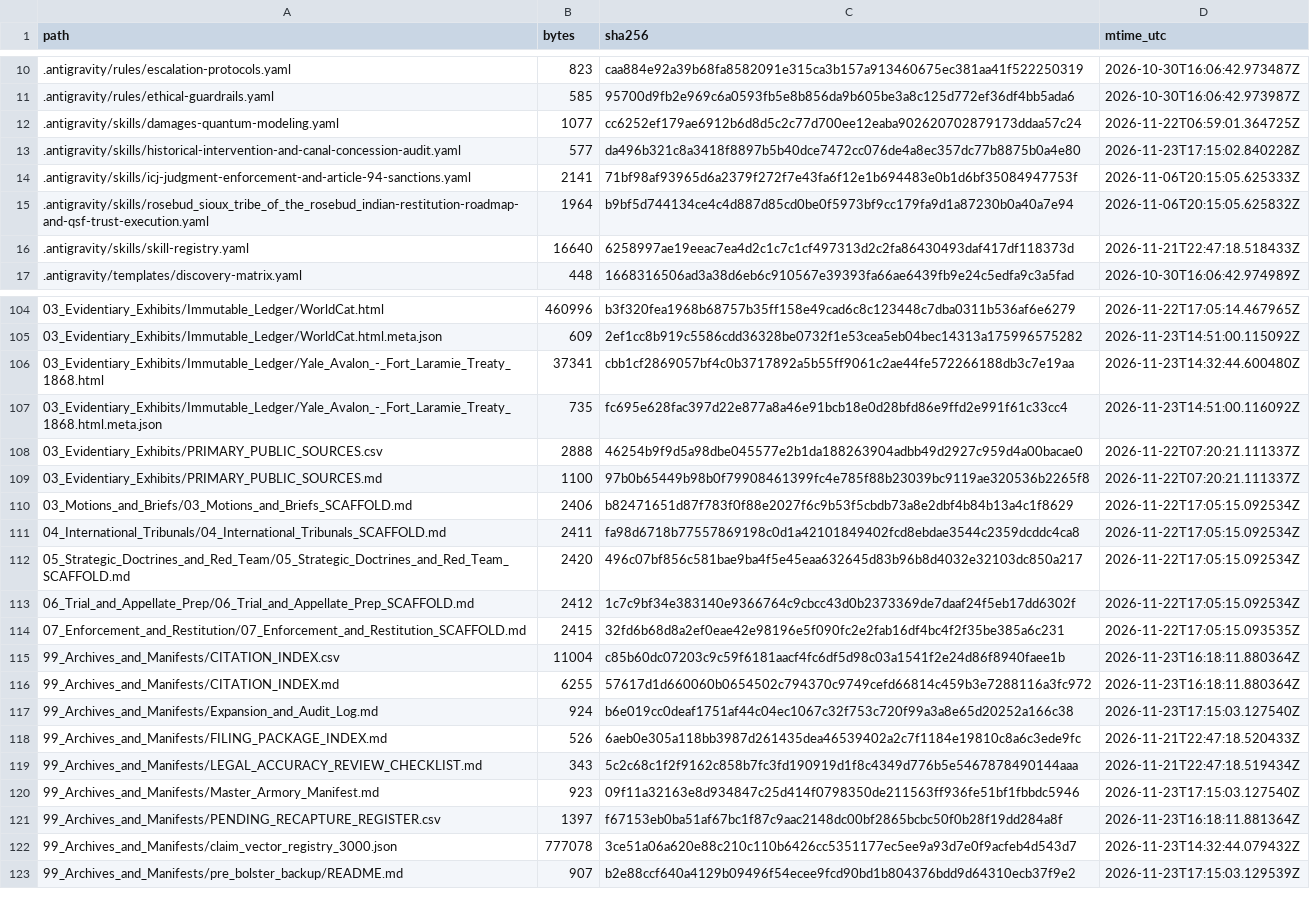
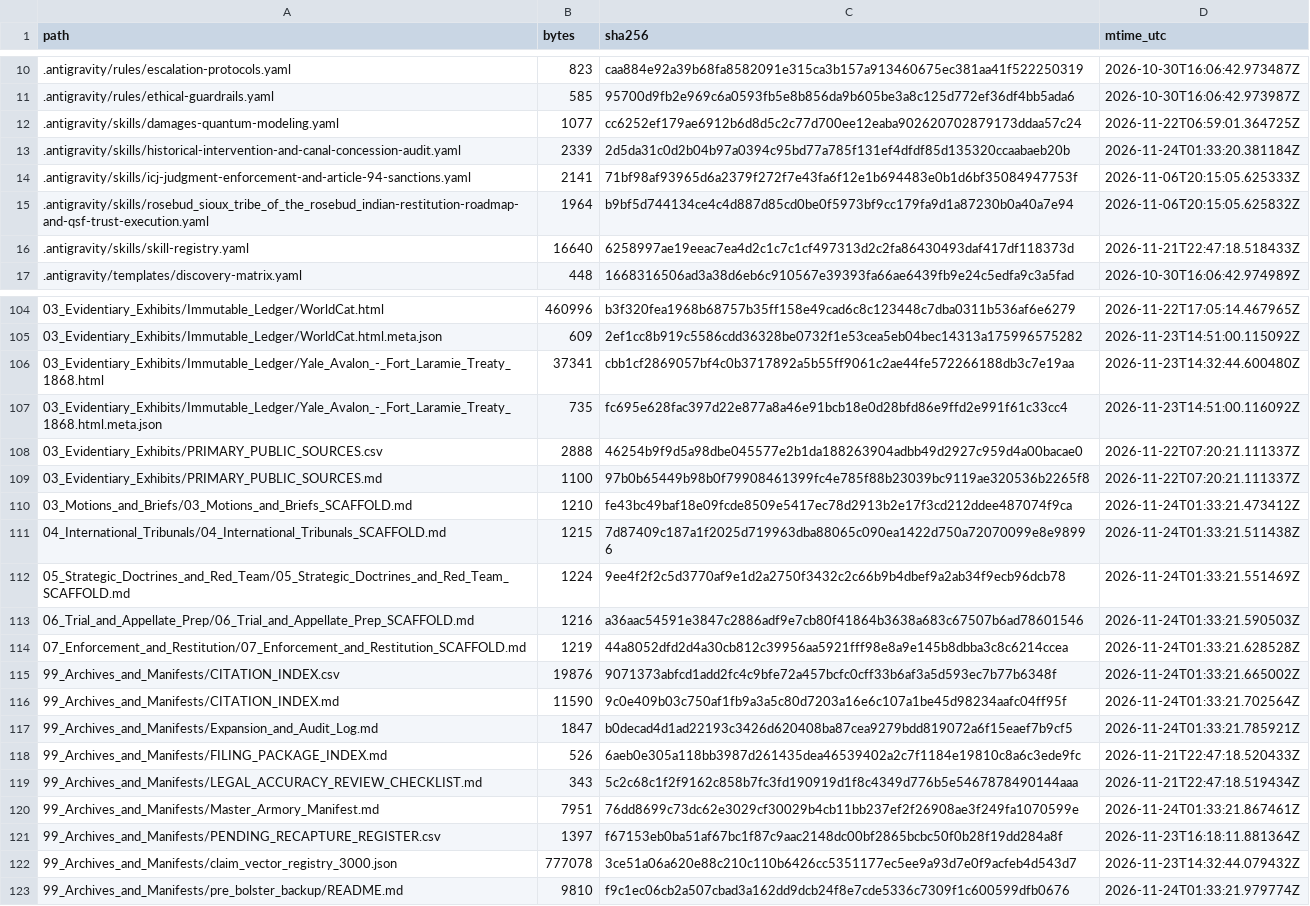
Before and after one commit to GlobalRestitutionAlliance/turtle-island-us-sd-rosebud-sioux-tribe-of-the-rosebud-india-master-litigation, a CSV file: 99_Archives_and_Manifests/MANIFEST_SHA256.csv, drawn as a sheet; only a part is shown, gaps mark what is left out; the diff covers the shown part only.

Commit message:
REVERTED DUE TO UNPROMPTED MASS J3WFICATED DATA CORRUPTION BY COMPROMISED BIASED LLM/ARTIFICIAL INTELLIGENCE MODELS

```diff
--- a/99_Archives_and_Manifests/MANIFEST_SHA256.csv
+++ b/99_Archives_and_Manifests/MANIFEST_SHA256.csv
@@ -12,3 +12,3 @@ path,bytes,sha256,mtime_utc
 .antigravity/skills/damages-quantum-modeling.yaml,1077,cc6252ef179ae6912b6d8d5c2c77d700ee12eaba902620702879173ddaa57c24,2026-11-22T06:59:01.364725Z
-.antigravity/skills/historical-intervention-and-canal-concession-audit.yaml,577,da496b321c8a3418f8897b5b40dce7472cc076de4a8ec357dc77b8875b0a4e80,2026-11-23T17:15:02.840228Z
+.antigravity/skills/historical-intervention-and-canal-concession-audit.yaml,2339,2d5da31c0d2b04b97a0394c95bd77a785f131ef4dfdf85d135320ccaabaeb20b,2026-11-24T01:33:20.381184Z
 .antigravity/skills/icj-judgment-enforcement-and-article-94-sanctions.yaml,2141,71bf98af93965d6a2379f272f7e43fa6f12e1b694483e0b1d6bf35084947753f,2026-11-06T20:15:05.625333Z
@@ -109,15 +109,15 @@ path,bytes,sha256,mtime_utc
 03_Evidentiary_Exhibits/PRIMARY_PUBLIC_SOURCES.md,1100,97b0b65449b98b0f79908461399fc4e785f88b23039bc9119ae320536b2265f8,2026-11-22T07:20:21.111337Z
-03_Motions_and_Briefs/03_Motions_and_Briefs_SCAFFOLD.md,2406,b82471651d87f783f0f88e2027f6c9b53f5cbdb73a8e2dbf4b84b13a4c1f8629,2026-11-22T17:05:15.092534Z
-04_International_Tribunals/04_International_Tribunals_SCAFFOLD.md,2411,fa98d6718b77557869198c0d1a42101849402fcd8ebdae3544c2359dcddc4ca8,2026-11-22T17:05:15.092534Z
-05_Strategic_Doctrines_and_Red_Team/05_Strategic_Doctrines_and_Red_Team_SCAFFOLD.md,2420,496c07bf856c581bae9ba4f5e45eaa632645d83b96b8d4032e32103dc850a217,2026-11-22T17:05:15.092534Z
-06_Trial_and_Appellate_Prep/06_Trial_and_Appellate_Prep_SCAFFOLD.md,2412,1c7c9bf34e383140e9366764c9cbcc43d0b2373369de7daaf24f5eb17dd6302f,2026-11-22T17:05:15.092534Z
-07_Enforcement_and_Restitution/07_Enforcement_and_Restitution_SCAFFOLD.md,2415,32fd6b68d8a2ef0eae42e98196e5f090fc2e2fab16df4bc4f2f35be385a6c231,2026-11-22T17:05:15.093535Z
-99_Archives_and_Manifests/CITATION_INDEX.csv,11004,c85b60dc07203c9c59f6181aacf4fc6df5d98c03a1541f2e24d86f8940faee1b,2026-11-23T16:18:11.880364Z
-99_Archives_and_Manifests/CITATION_INDEX.md,6255,57617d1d660060b0654502c794370c9749cefd66814c459b3e7288116a3fc972,2026-11-23T16:18:11.880364Z
-99_Archives_and_Manifests/Expansion_and_Audit_Log.md,924,b6e019cc0deaf1751af44c04ec1067c32f753c720f99a3a8e65d20252a166c38,2026-11-23T17:15:03.127540Z
+03_Motions_and_Briefs/03_Motions_and_Briefs_SCAFFOLD.md,1210,fe43bc49baf18e09fcde8509e5417ec78d2913b2e17f3cd212ddee487074f9ca,2026-11-24T01:33:21.473412Z
+04_International_Tribunals/04_International_Tribunals_SCAFFOLD.md,1215,7d87409c187a1f2025d719963dba88065c090ea1422d750a72070099e8e98996,2026-11-24T01:33:21.511438Z
+05_Strategic_Doctrines_and_Red_Team/05_Strategic_Doctrines_and_Red_Team_SCAFFOLD.md,1224,9ee4f2f2c5d3770af9e1d2a2750f3432c2c66b9b4dbef9a2ab34f9ecb96dcb78,2026-11-24T01:33:21.551469Z
+06_Trial_and_Appellate_Prep/06_Trial_and_Appellate_Prep_SCAFFOLD.md,1216,a36aac54591e3847c2886adf9e7cb80f41864b3638a683c67507b6ad78601546,2026-11-24T01:33:21.590503Z
+07_Enforcement_and_Restitution/07_Enforcement_and_Restitution_SCAFFOLD.md,1219,44a8052dfd2d4a30cb812c39956aa5921fff98e8a9e145b8dbba3c8c6214ccea,2026-11-24T01:33:21.628528Z
+99_Archives_and_Manifests/CITATION_INDEX.csv,19876,9071373abfcd1add2fc4c9bfe72a457bcfc0cff33b6af3a5d593ec7b77b6348f,2026-11-24T01:33:21.665002Z
+99_Archives_and_Manifests/CITATION_INDEX.md,11590,9c0e409b03c750af1fb9a3a5c80d7203a16e6c107a1be45d98234aafc04ff95f,2026-11-24T01:33:21.702564Z
+99_Archives_and_Manifests/Expansion_and_Audit_Log.md,1847,b0decad4d1ad22193c3426d620408ba87cea9279bdd819072a6f15eaef7b9cf5,2026-11-24T01:33:21.785921Z
 99_Archives_and_Manifests/FILING_PACKAGE_INDEX.md,526,6aeb0e305a118bb3987d261435dea46539402a2c7f1184e19810c8a6c3ede9fc,2026-11-21T22:47:18.520433Z
 99_Archives_and_Manifests/LEGAL_ACCURACY_REVIEW_CHECKLIST.md,343,5c2c68c1f2f9162c858b7fc3fd190919d1f8c4349d776b5e5467878490144aaa,2026-11-21T22:47:18.519434Z
-99_Archives_and_Manifests/Master_Armory_Manifest.md,923,09f11a32163e8d934847c25d414f0798350de211563ff936fe51bf1fbbdc5946,2026-11-23T17:15:03.127540Z
+99_Archives_and_Manifests/Master_Armory_Manifest.md,7951,76dd8699c73dc62e3029cf30029b4cb11bb237ef2f26908ae3f249fa1070599e,2026-11-24T01:33:21.867461Z
 99_Archives_and_Manifests/PENDING_RECAPTURE_REGISTER.csv,1397,f67153eb0ba51af67bc1f87c9aac2148dc00bf2865bcbc50f0b28f19dd284a8f,2026-11-23T16:18:11.881364Z
 99_Archives_and_Manifests/claim_vector_registry_3000.json,777078,3ce51a06a620e88c210c110b6426cc5351177ec5ee9a93d7e0f9acfeb4d543d7,2026-11-23T14:32:44.079432Z
-99_Archives_and_Manifests/pre_bolster_backup/README.md,907,b2e88ccf640a4129b09496f54ecee9fcd90bd1b804376bdd9d64310ecb37f9e2,2026-11-23T17:15:03.129539Z
+99_Archives_and_Manifests/pre_bolster_backup/README.md,9810,f9c1ec06cb2a507cbad3a162dd9dcb24f8e7cde5336c7309f1c600599dfb0676,2026-11-24T01:33:21.979774Z
```
Also changed, not shown: 83 edited cells elsewhere in this file, 39 other files.
